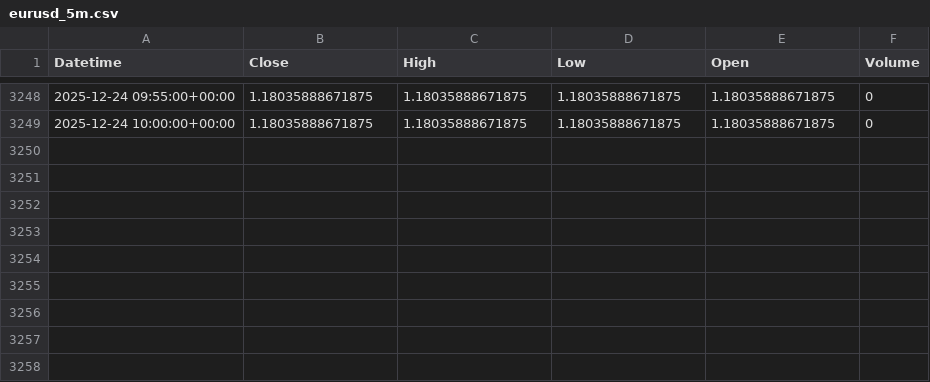
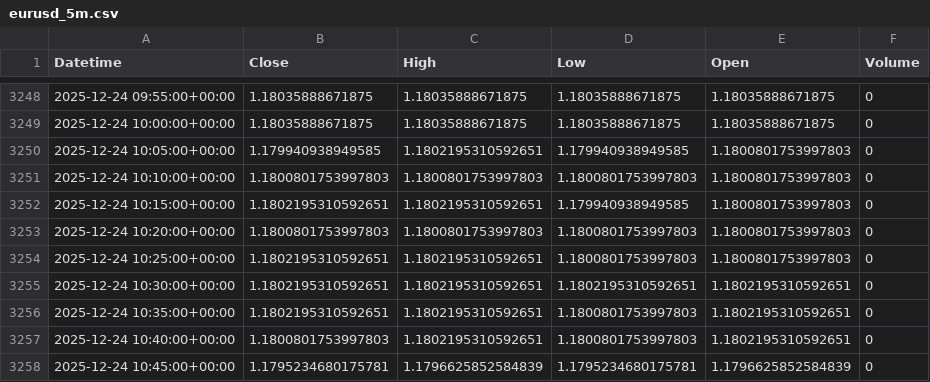
Before and after one commit to jsgaston82/IG-Trading, a CSV file: data/eurusd_5m.csv, drawn as a sheet; only a part is shown, gaps mark what is left out.

```diff
--- a/data/eurusd_5m.csv
+++ b/data/eurusd_5m.csv
@@ -3249 +3249,10 @@ Datetime,Close,High,Low,Open,Volume
 2025-12-24 10:00:00+00:00,1.18035888671875,1.18035888671875,1.18035888671875,1.18035888671875,0
+2025-12-24 10:05:00+00:00,1.179940938949585,1.1802195310592651,1.179940938949585,1.1800801753997803,0
+2025-12-24 10:10:00+00:00,1.1800801753997803,1.1800801753997803,1.1800801753997803,1.1800801753997803,0
+2025-12-24 10:15:00+00:00,1.1802195310592651,1.1802195310592651,1.179940938949585,1.1800801753997803,0
+2025-12-24 10:20:00+00:00,1.1800801753997803,1.1800801753997803,1.1800801753997803,1.1800801753997803,0
+2025-12-24 10:25:00+00:00,1.1802195310592651,1.1802195310592651,1.1800801753997803,1.1800801753997803,0
+2025-12-24 10:30:00+00:00,1.1802195310592651,1.1802195310592651,1.1802195310592651,1.1802195310592651,0
+2025-12-24 10:35:00+00:00,1.1802195310592651,1.1802195310592651,1.1800801753997803,1.1802195310592651,0
+2025-12-24 10:40:00+00:00,1.1800801753997803,1.1802195310592651,1.1800801753997803,1.1802195310592651,0
+2025-12-24 10:45:00+00:00,1.1795234680175781,1.1796625852584839,1.1795234680175781,1.1796625852584839,0
```
